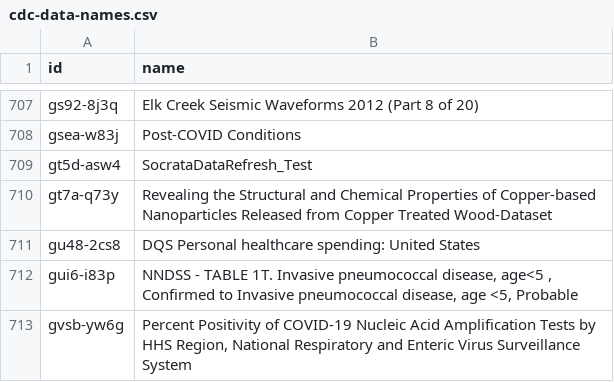
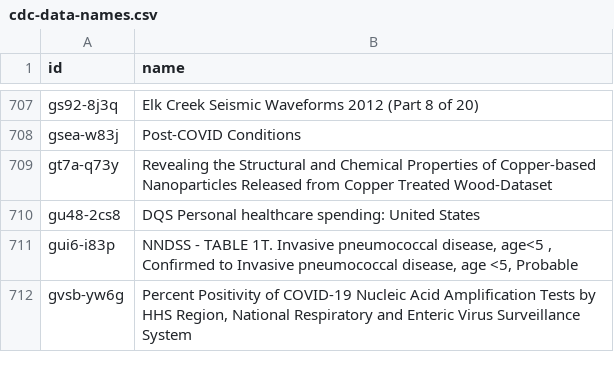
Before and after one commit to jemory/cdc-data-changes, a CSV file: exported_data/cdc-data-names.csv, drawn as a sheet; only a part is shown, gaps mark what is left out; the diff names each change by its address in the sheet, - before the commit and + after, or states it on an @@ line.

```diff
--- a/exported_data/cdc-data-names.csv
+++ b/exported_data/cdc-data-names.csv
-row 709: gt5d-asw4 | SocrataDataRefresh_Test
```
Also changed, not shown: 3 other files.
